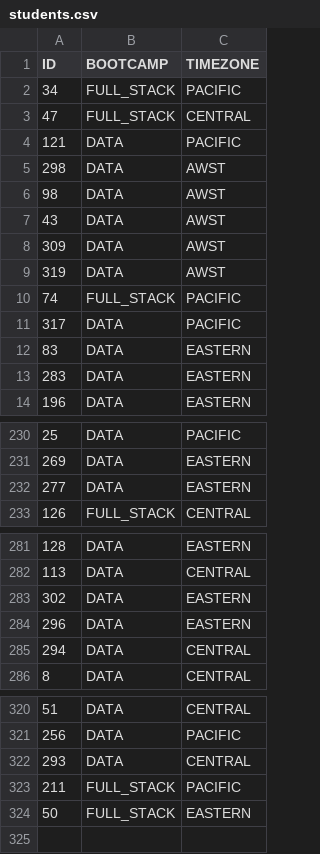
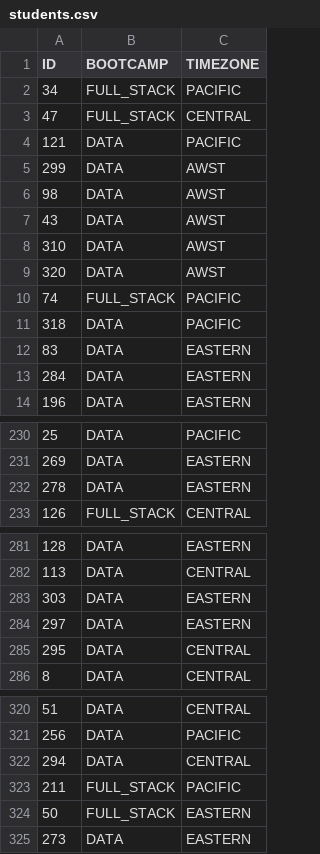
Before and after one commit to de-mark/tutoring_dashboard, a CSV file: src/data/clean/students.csv, drawn as a sheet; only a part is shown, gaps mark what is left out; the diff covers the shown part only.

```diff
--- a/src/data/clean/students.csv
+++ b/src/data/clean/students.csv
@@ -4,11 +4,11 @@ ID,BOOTCAMP,TIMEZONE
 121,DATA,PACIFIC
-298,DATA,AWST
+299,DATA,AWST
 98,DATA,AWST
 43,DATA,AWST
-309,DATA,AWST
-319,DATA,AWST
+310,DATA,AWST
+320,DATA,AWST
 74,FULL_STACK,PACIFIC
-317,DATA,PACIFIC
+318,DATA,PACIFIC
 83,DATA,EASTERN
-283,DATA,EASTERN
+284,DATA,EASTERN
 196,DATA,EASTERN
@@ -231,3 +231,3 @@ ID,BOOTCAMP,TIMEZONE
 269,DATA,EASTERN
-277,DATA,EASTERN
+278,DATA,EASTERN
 126,FULL_STACK,CENTRAL
@@ -282,5 +282,5 @@ ID,BOOTCAMP,TIMEZONE
 113,DATA,CENTRAL
-302,DATA,EASTERN
-296,DATA,EASTERN
-294,DATA,CENTRAL
+303,DATA,EASTERN
+297,DATA,EASTERN
+295,DATA,CENTRAL
 8,DATA,CENTRAL
@@ -321,4 +321,5 @@ ID,BOOTCAMP,TIMEZONE
 256,DATA,PACIFIC
-293,DATA,CENTRAL
+294,DATA,CENTRAL
 211,FULL_STACK,PACIFIC
 50,FULL_STACK,EASTERN
+273,DATA,EASTERN
```
Also changed, not shown: 38 edited cells elsewhere in this file, src/data/clean/full.csv, src/data/clean/sessions.csv, 3 other files.
